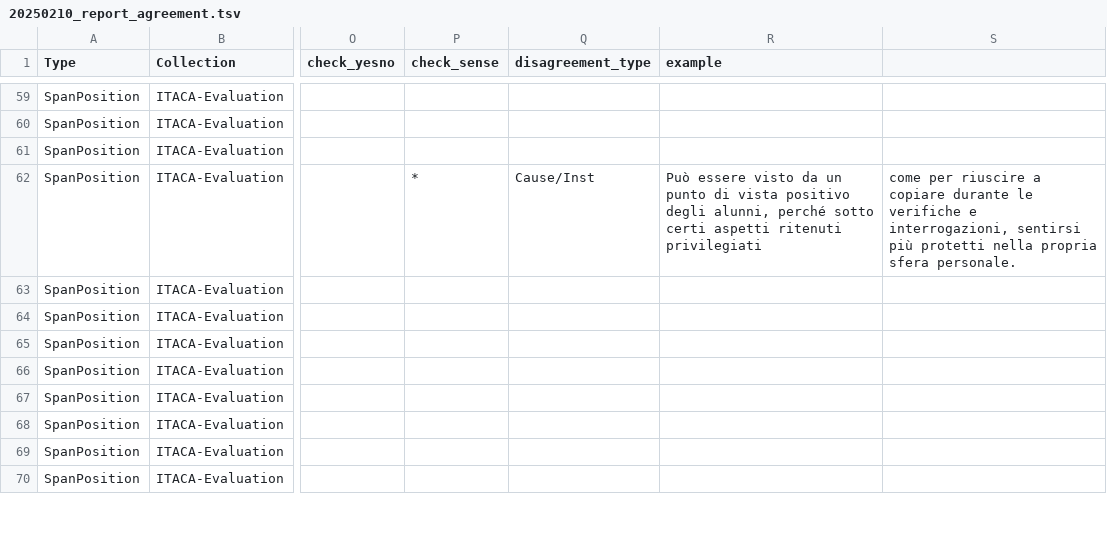
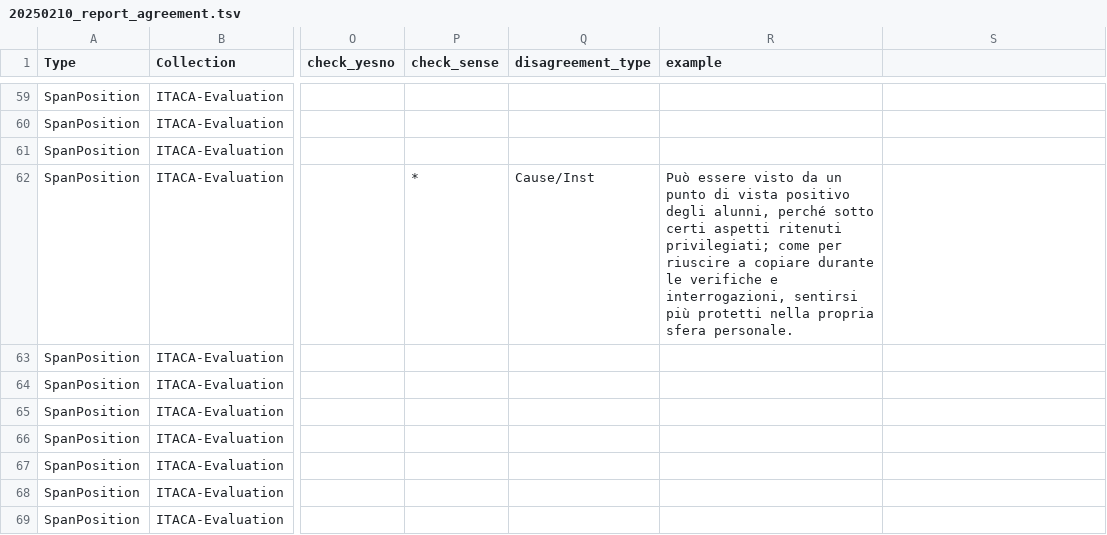
Before and after one commit to dhfbk/itaca-processing, a TSV file: annotation_guidelines/20250210_report_agreement.tsv, drawn as a sheet; only a part is shown, gaps mark what is left out; the shorter side is filled out with more unchanged rows; the diff names each change by its address in the sheet, - before the commit and + after, or states it on an @@ line.

Commit message:
fix line 62

```diff
--- a/annotation_guidelines/20250210_report_agreement.tsv
+++ b/annotation_guidelines/20250210_report_agreement.tsv
-R62 (example): …aspetti ritenuti privilegiati
+R62 (example): …aspetti ritenuti privilegiati; come per riuscire a copiare durante le verifiche e interrogazioni, sentirsi più protetti nella propria sfera personale.
-S62: come per riuscire a copiare durante le verifiche e interrogazioni, sentirsi più protetti nella propria sfera personale.
+S62: (empty)
```
